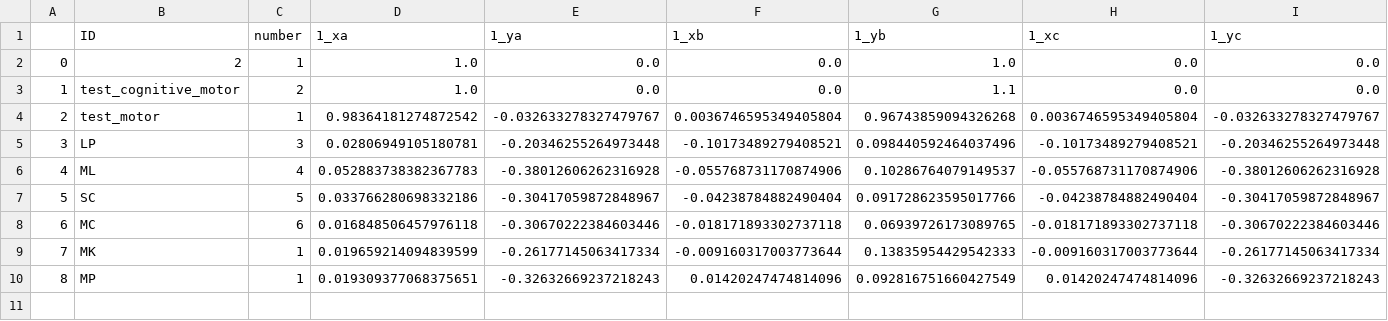
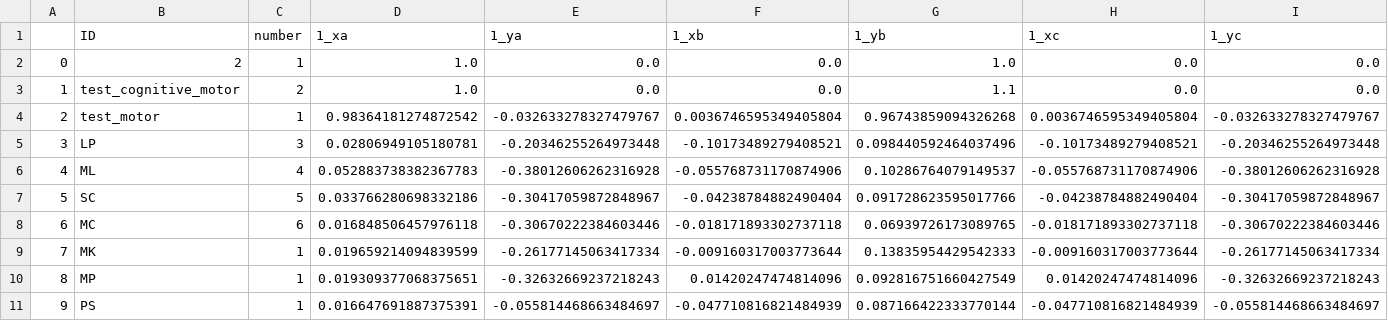
Before and after one commit to BrainTech/openbci, a CSV file: exps/ventures/data/baseline_results.csv, drawn as a sheet; only a part is shown; rows hold the shown columns only; the diff names each change by its address in the sheet, - before the commit and + after, or states it on an @@ line.

Commit message:
add session data: PS session 1

```diff
--- a/exps/ventures/data/baseline_results.csv
+++ b/exps/ventures/data/baseline_results.csv
+row 11: 9 | PS | 1 | 0.016647691887375391 | -0.055814468663484697 | -0.047710816821484939 | 0.087166422333770144 | -0.047710816821484939 | -0.055814468663484697
```
Also changed, not shown: exps/ventures/data/calibration_results.csv, exps/ventures/data/calibration_results_2.csv, 1 other file.
